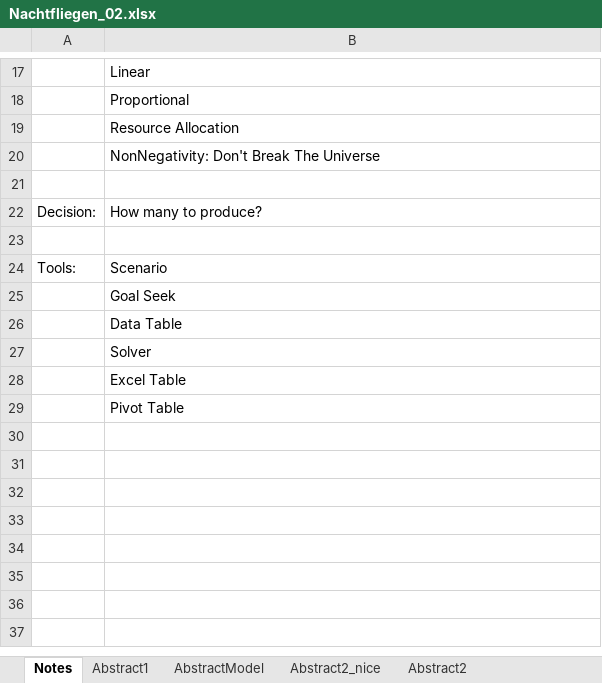
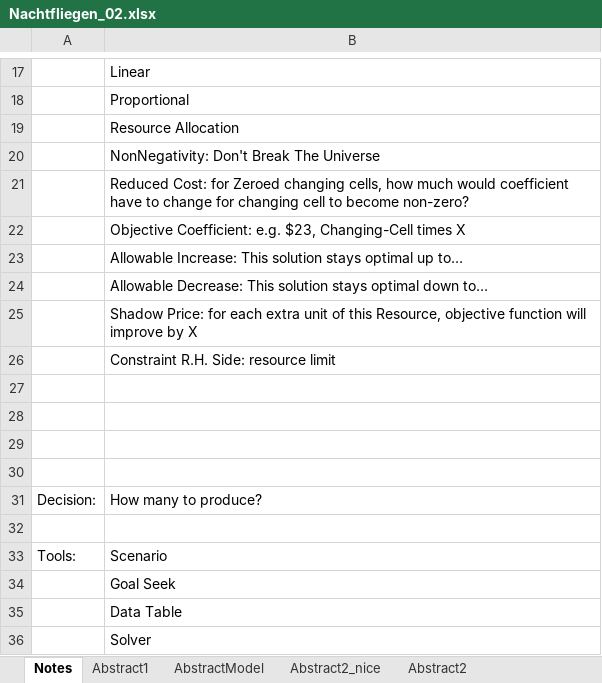
Before and after one commit to brentreeves/ManagementScience, an Excel workbook: 01_Linear/Nachtfliegen_02.xlsx, sheet Notes, drawn as a sheet; only a part is shown, gaps mark what is left out; the shorter side is filled out with more unchanged rows; values as stored, in another font and other column widths than the file's, no borders; the diff names each change by its address in the sheet, - before the commit and + after, or states it on an @@ line.

```diff
--- a/01_Linear/Nachtfliegen_02.xlsx (sheet Notes)
+++ b/01_Linear/Nachtfliegen_02.xlsx (sheet Notes)
+row 21:  | Reduced Cost: for Zeroed changing cells, how much would coefficient have to change for changing cell to become non-zero?
+row 22:  | Objective Coefficient: e.g. $23, Changing-Cell times X
+row 23:  | Allowable Increase: This solution stays optimal up to…
+row 24:  | Allowable Decrease: This solution stays optimal down to…
+row 25:  | Shadow Price: for each extra unit of this Resource, objective function will improve by X
+row 26:  | Constraint R.H. Side: resource limit
+row 27: (empty)
+row 28: (empty)
+row 29: (empty)
```
Also changed, not shown: other sheet tabs, 01_Linear/Nachtfliegen_03.xlsx, 14 other files.
